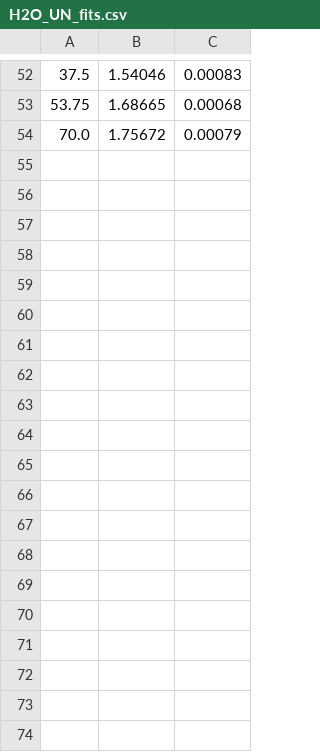
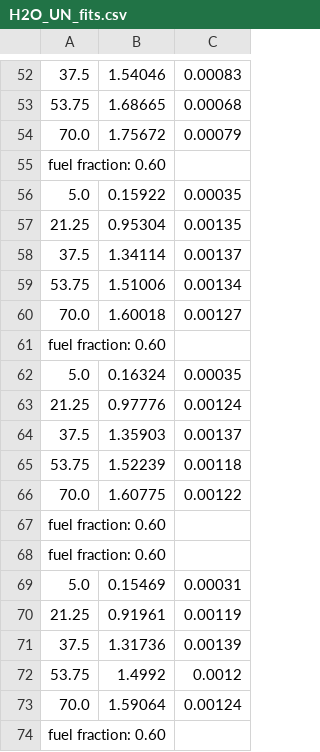
Before and after one commit to aaswenson/crit_radius, a CSV file: H2O_UN_fits.csv, drawn as a sheet; only a part is shown, gaps mark what is left out; the diff covers the shown part only; the diff names each change by its address in the sheet, - before the commit and + after, or states it on an @@ line.

```diff
--- a/H2O_UN_fits.csv
+++ b/H2O_UN_fits.csv
+row 55: fuel fraction: 0.60
+row 56: 5.0 | 0.15922 | 0.00035
+row 57: 21.25 | 0.95304 | 0.00135
+row 58: 37.5 | 1.34114 | 0.00137
+row 59: 53.75 | 1.51006 | 0.00134
+row 60: 70.0 | 1.60018 | 0.00127
+row 61: fuel fraction: 0.60
+row 62: 5.0 | 0.16324 | 0.00035
+row 63: 21.25 | 0.97776 | 0.00124
+row 64: 37.5 | 1.35903 | 0.00137
+row 65: 53.75 | 1.52239 | 0.00118
+row 66: 70.0 | 1.60775 | 0.00122
+row 67: fuel fraction: 0.60
+row 68: fuel fraction: 0.60
+row 69: 5.0 | 0.15469 | 0.00031
+row 70: 21.25 | 0.91961 | 0.00119
+row 71: 37.5 | 1.31736 | 0.00139
+row 72: 53.75 | 1.4992 | 0.0012
+row 73: 70.0 | 1.59064 | 0.00124
+row 74: fuel fraction: 0.60
```
Also changed, not shown: 41 added rows elsewhere in this file, CO2_UN_fits.csv, CO2_UO2_fits.csv, 8 other files.
